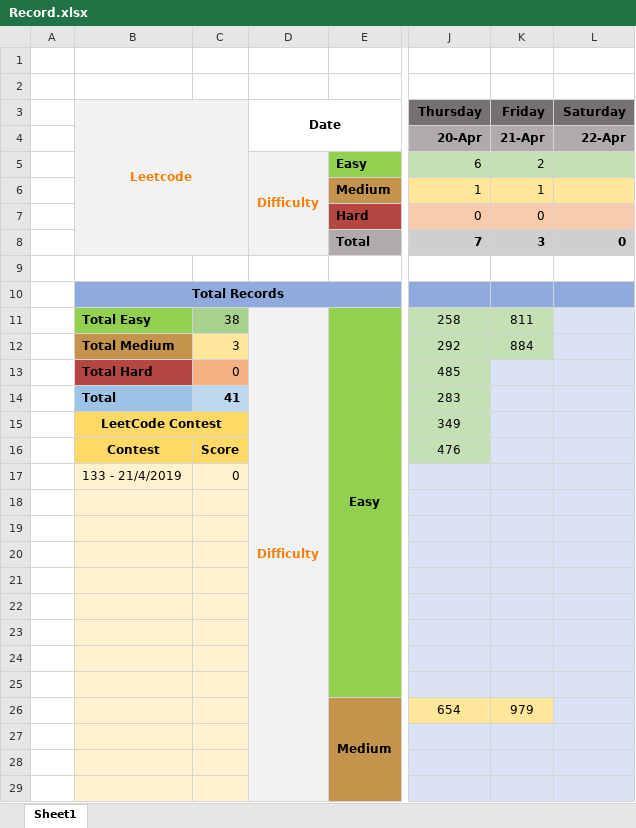
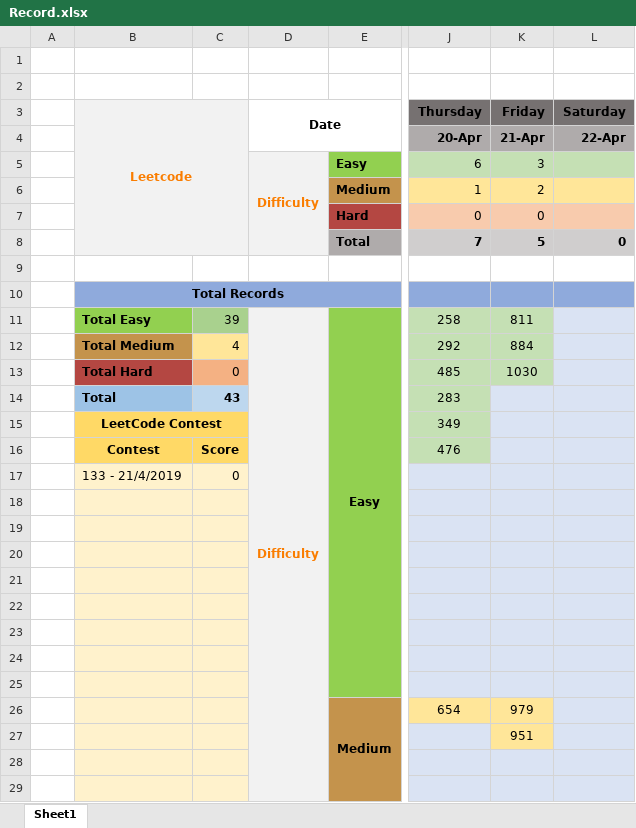
Before and after one commit to slaytr/leetcode-solutions, an Excel workbook: Record.xlsx, sheet Sheet1, drawn as a sheet; only a part is shown, gaps mark what is left out; values as stored, in another font and other column widths than the file's, no borders; the diff names each change by its address in the sheet, - before the commit and + after, or states it on an @@ line.

```diff
--- a/Record.xlsx (sheet Sheet1)
+++ b/Record.xlsx (sheet Sheet1)
-K5: 2
+K5: 3
-K6: 1
+K6: 2
-K8: 3
+K8: 5
-C11: 38
+C11: 39
-C12: 3
+C12: 4
-K13: (empty)
+K13: 1030
-K13 fill: #DAE3F3
+K13 fill: #C5E0B4
-C14: 41
+C14: 43
-K27: (empty)
+K27: 951
-K27 fill: #DAE3F3
+K27 fill: #FFE699
```
Also changed, not shown: 4 other files.
